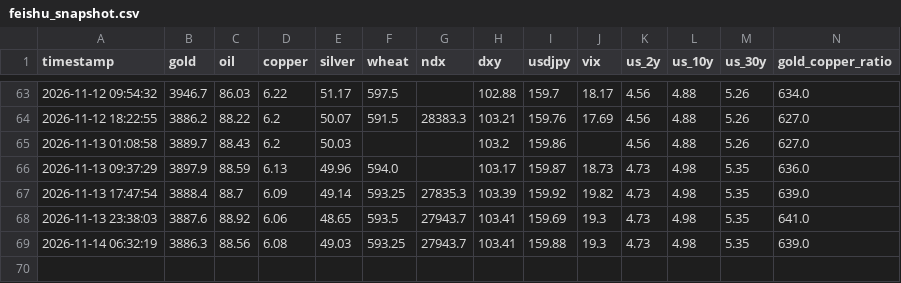
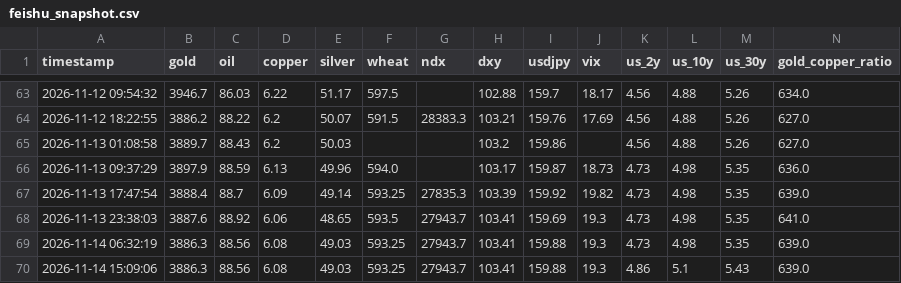
Before and after one commit to d87skg/gmre-collectors, a CSV file: data/feishu_snapshot.csv, drawn as a sheet; only a part is shown, gaps mark what is left out; rows hold the shown columns only; the diff names each change by its address in the sheet, - before the commit and + after, or states it on an @@ line.

```diff
--- a/data/feishu_snapshot.csv
+++ b/data/feishu_snapshot.csv
+row 70: 2026-11-14 15:09:06 | 3886.3 | 88.56 | 6.08 | 49.03 | 593.25 | 27943.7 | 103.41 | 159.88 | 19.3 | 4.86 | 5.1 | 5.43 | 639.0
```
Also changed, not shown: data/commodity_micro.csv, data/deribit_funding.csv, 22 other files.
